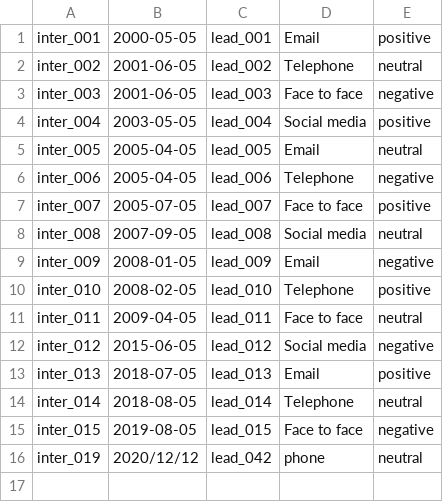
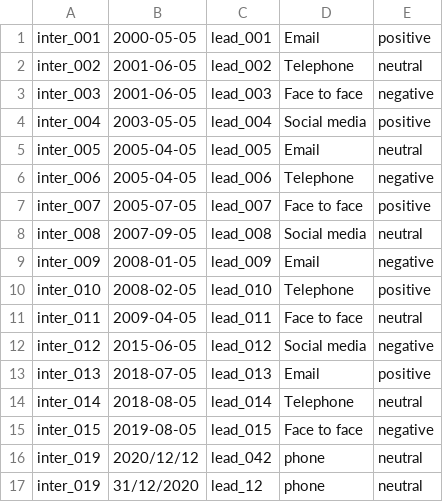
Before and after one commit to MyQuynh/crm_project, a CSV file: interactions.csv, drawn as a sheet; the diff names each change by its address in the sheet, - before the commit and + after, or states it on an @@ line.

Commit message:
fix typos

```diff
--- a/interactions.csv
+++ b/interactions.csv
+row 17: inter_019 | 31/12/2020 | lead_12 | phone | neutral
```
Also changed, not shown: 13 other files.
